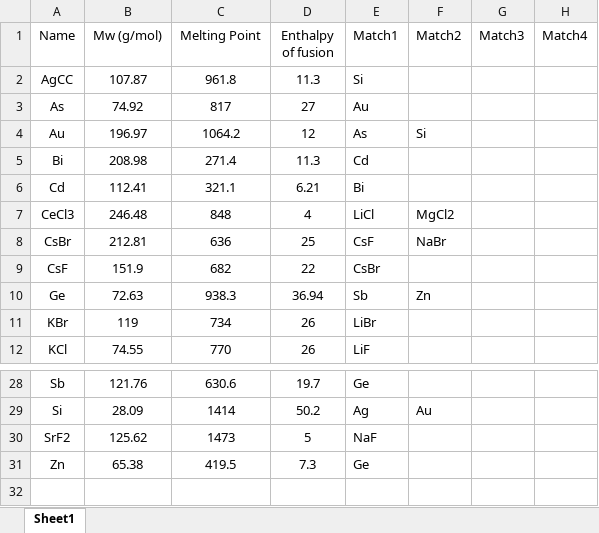
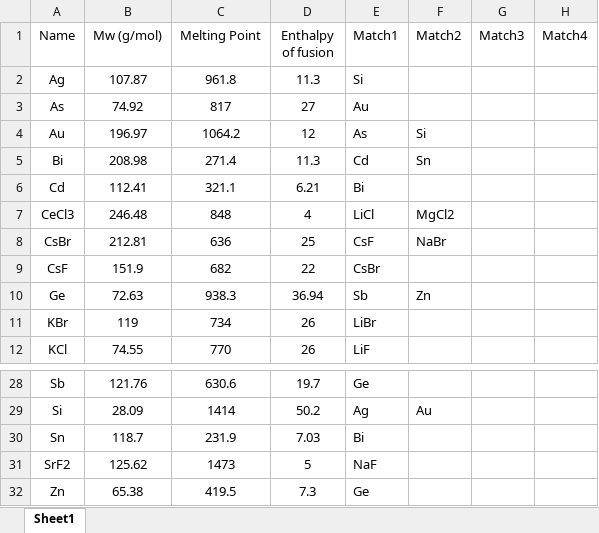
Before and after one commit to ryanchen-Ebilosta/phase-diagram-tool, an Excel workbook: database.xlsx, sheet Sheet1, drawn as a sheet; only a part is shown, gaps mark what is left out; values as stored, in another font and other column widths than the file's, no borders; the diff names each change by its address in the sheet, - before the commit and + after, or states it on an @@ line.

Commit message:
Add files via upload

```diff
--- a/database.xlsx (sheet Sheet1)
+++ b/database.xlsx (sheet Sheet1)
-A2 (Name): AgCC
+A2 (Name): Ag
-F5 (Match2): (empty)
+F5 (Match2): Sn
+row 30: Sn | 118.7 | 231.9 | 7.03 | Bi
```
